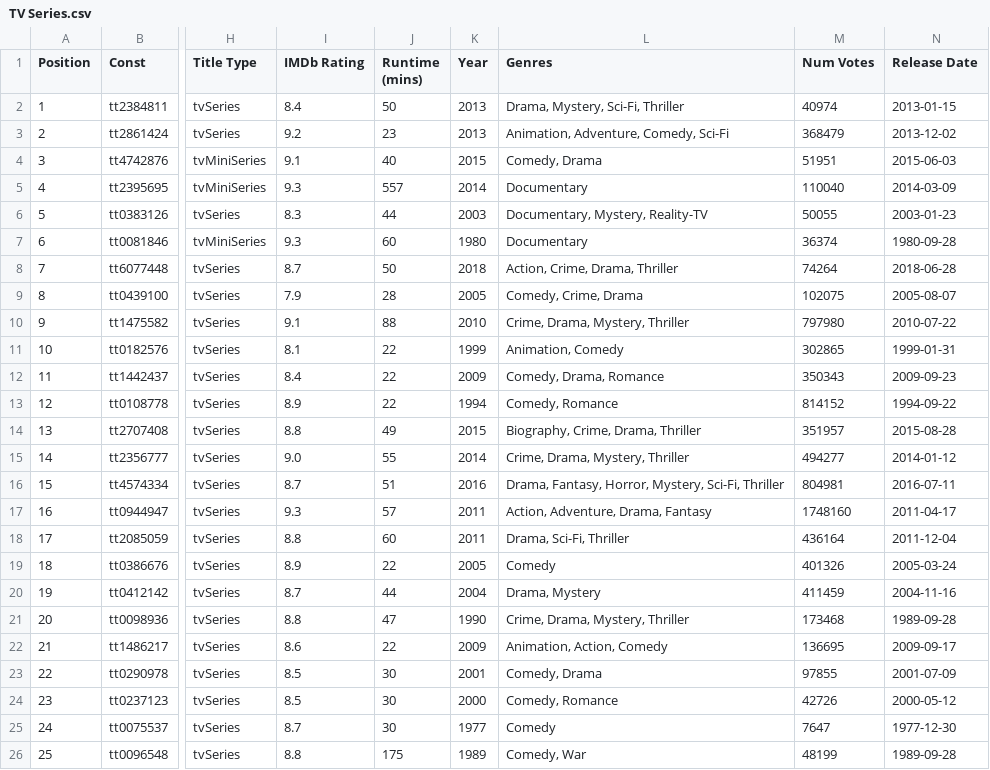
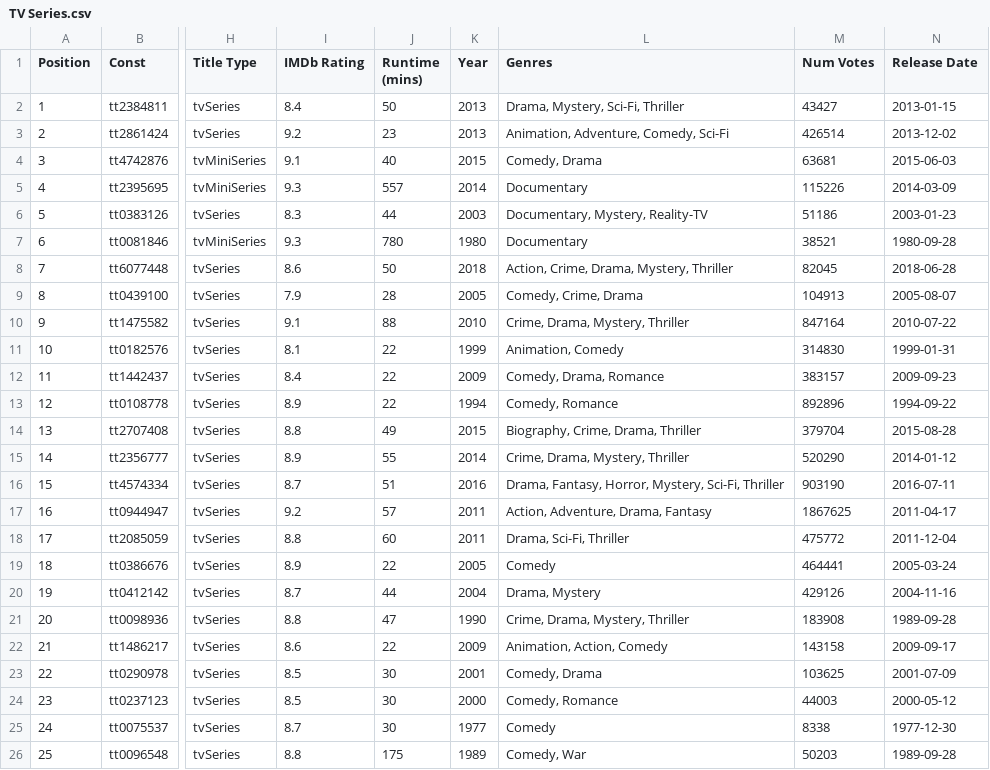
Before and after one commit to yathish1618/yathish1618.github.io, a CSV file: media-consumption/data/imdb process data/TV Series.csv, drawn as a sheet; only a part is shown, gaps mark what is left out; the diff covers the shown part only; the diff names each change by its address in the sheet, - before the commit and + after, or states it on an @@ line.

```diff
--- a/media-consumption/data/imdb process data/TV Series.csv
+++ b/media-consumption/data/imdb process data/TV Series.csv
-M2 (Num Votes): 40974
+M2 (Num Votes): 43427
-M3 (Num Votes): 368479
+M3 (Num Votes): 426514
-M4 (Num Votes): 51951
+M4 (Num Votes): 63681
-M5 (Num Votes): 110040
+M5 (Num Votes): 115226
-M6 (Num Votes): 50055
+M6 (Num Votes): 51186
-J7 (Runtime (mins)): 60
+J7 (Runtime (mins)): 780
-M7 (Num Votes): 36374
+M7 (Num Votes): 38521
-I8 (IMDb Rating): 8.7
+I8 (IMDb Rating): 8.6
-L8 (Genres): Action, Crime, Drama, Thriller
+L8 (Genres): Action, Crime, Drama, Mystery, Thriller
-M8 (Num Votes): 74264
+M8 (Num Votes): 82045
-M9 (Num Votes): 102075
+M9 (Num Votes): 104913
-M10 (Num Votes): 797980
+M10 (Num Votes): 847164
-M11 (Num Votes): 302865
+M11 (Num Votes): 314830
-M12 (Num Votes): 350343
+M12 (Num Votes): 383157
-M13 (Num Votes): 814152
+M13 (Num Votes): 892896
-M14 (Num Votes): 351957
+M14 (Num Votes): 379704
-I15 (IMDb Rating): 9.0
+I15 (IMDb Rating): 8.9
-M15 (Num Votes): 494277
+M15 (Num Votes): 520290
-M16 (Num Votes): 804981
+M16 (Num Votes): 903190
-I17 (IMDb Rating): 9.3
+I17 (IMDb Rating): 9.2
-M17 (Num Votes): 1748160
+M17 (Num Votes): 1867625
-M18 (Num Votes): 436164
+M18 (Num Votes): 475772
-M19 (Num Votes): 401326
+M19 (Num Votes): 464441
-M20 (Num Votes): 411459
+M20 (Num Votes): 429126
-M21 (Num Votes): 173468
+M21 (Num Votes): 183908
-M22 (Num Votes): 136695
+M22 (Num Votes): 143158
-M23 (Num Votes): 97855
+M23 (Num Votes): 103625
-M24 (Num Votes): 42726
+M24 (Num Votes): 44003
-M25 (Num Votes): 7647
+M25 (Num Votes): 8338
-M26 (Num Votes): 48199
+M26 (Num Votes): 50203
```
Also changed, not shown: 5 added rows and 44 edited cells elsewhere in this file, media-consumption/data/goodreads_library_export.csv, media-consumption/data/imdb process data/Documentaries_Shorts.csv, 14 other files.
